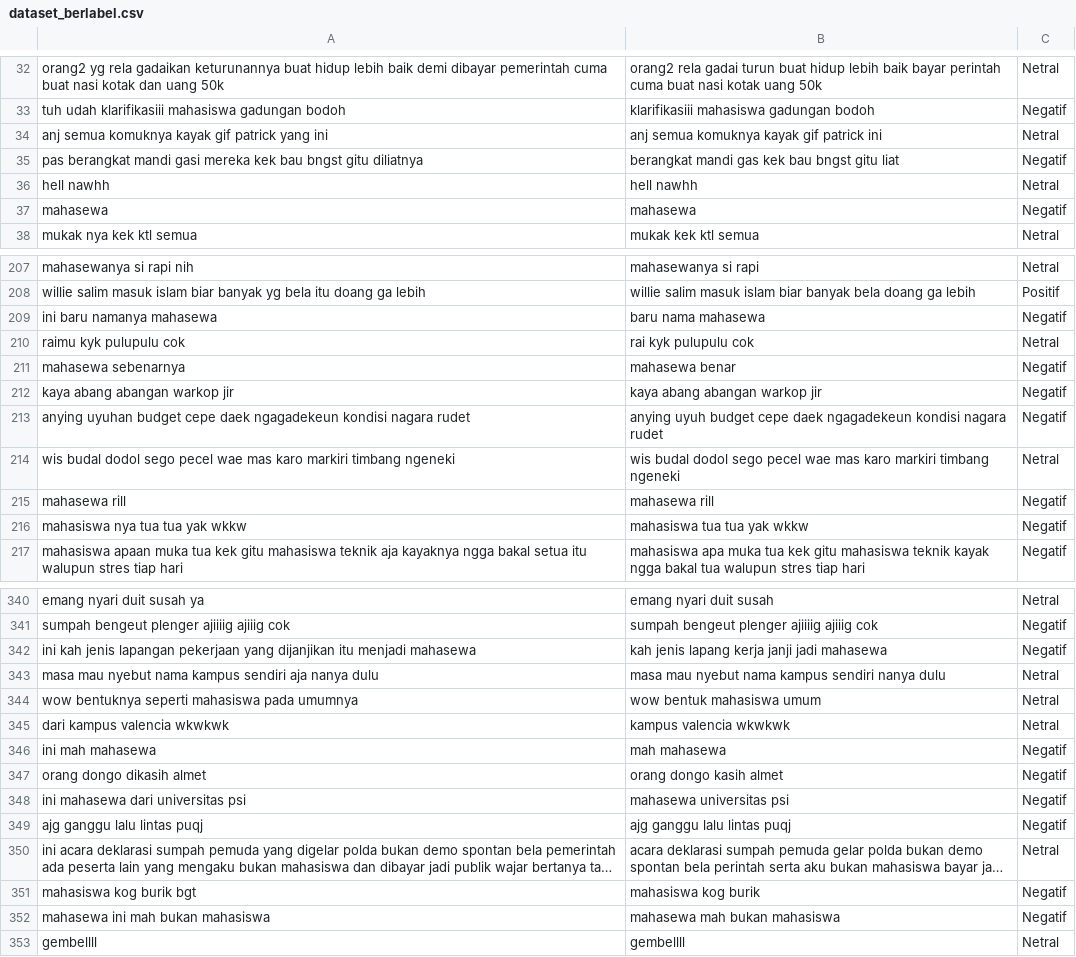
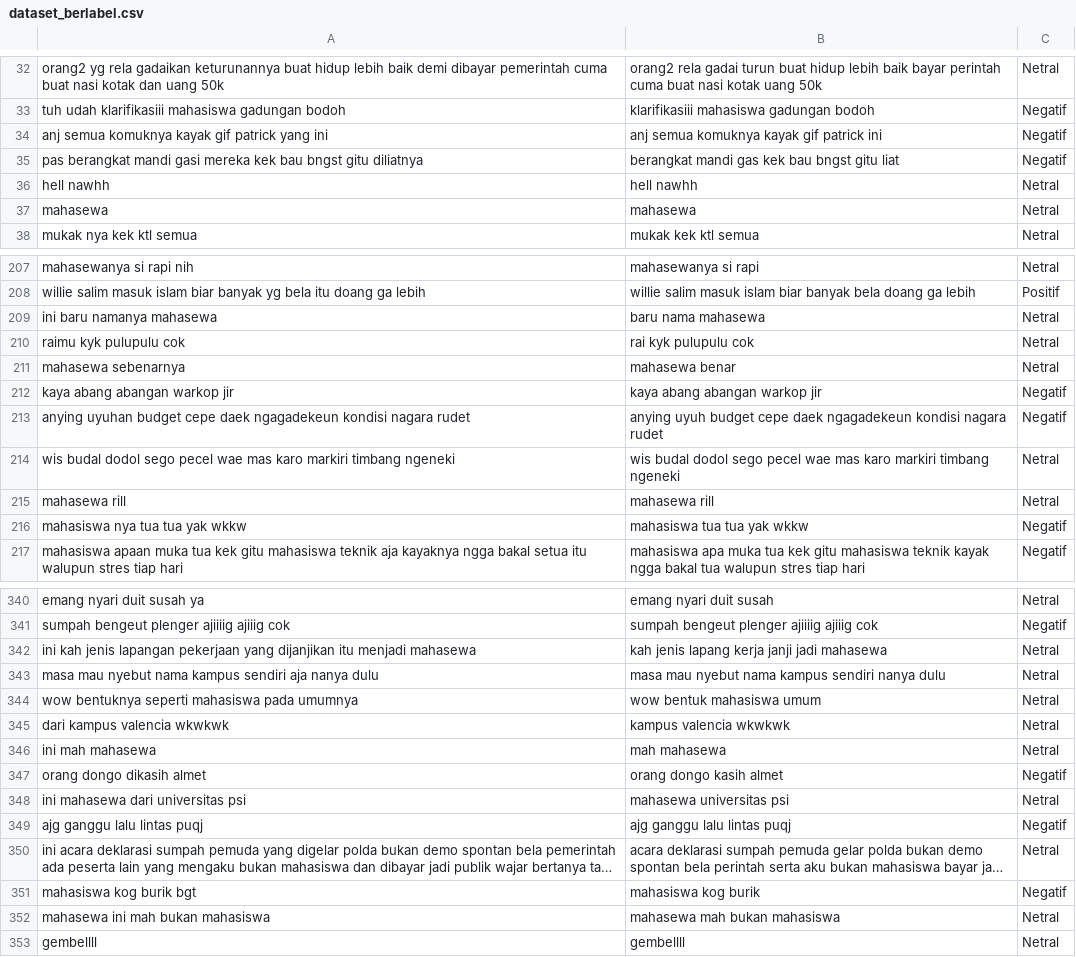
Before and after one commit to cryptic-socket/Komentar-X-Mahasewa, a CSV file: dataset_berlabel.csv, drawn as a sheet; only a part is shown, gaps mark what is left out; long unchanged cells end in …; the diff covers the shown part only; the diff names each change by its address in the sheet, - before the commit and + after, or states it on an @@ line.

```diff
--- a/dataset_berlabel.csv
+++ b/dataset_berlabel.csv
-C34: Netral
+C34: Negatif
-C37: Negatif
+C37: Netral
-C209: Negatif
+C209: Netral
-C211: Negatif
+C211: Netral
-C215: Negatif
+C215: Netral
-C342: Negatif
+C342: Netral
-C346: Negatif
+C346: Netral
-C348: Negatif
+C348: Netral
-C352: Negatif
+C352: Netral
```
Also changed, not shown: 14 edited cells elsewhere in this file, 1 other file.
